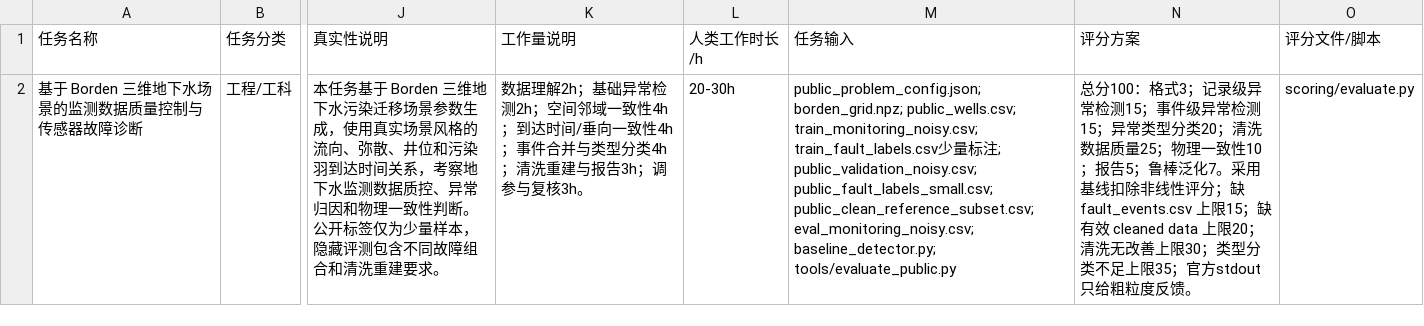
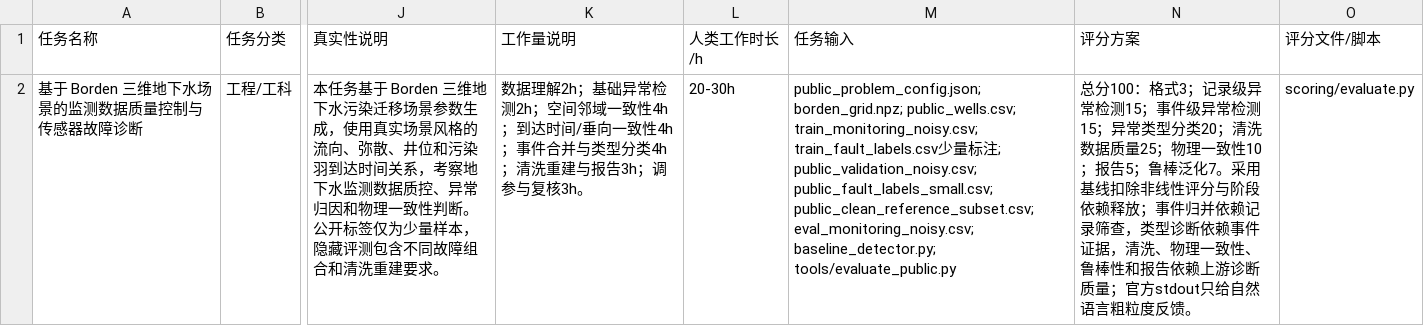
Before and after one commit to NeverStoptoLearn/borden-qc-fault-diagnosis-SEBench, a TSV file: task_settings.tsv, drawn as a sheet; only a part is shown, gaps mark what is left out; the diff names each change by its address in the sheet, - before the commit and + after, or states it on an @@ line.

```diff
--- a/task_settings.tsv
+++ b/task_settings.tsv
-N2 (评分方案): …线性评分；缺 fault_events.csv 上限15；缺有效 cleaned data 上限20；清洗无改善上限30；类型分类不足上限35；官方stdout只给粗粒度反…
+N2 (评分方案): …线性评分与阶段依赖释放；事件归并依赖记录筛查，类型诊断依赖事件证据，清洗、物理一致性、鲁棒性和报告依赖上游诊断质量；官方stdout只给自然语言粗粒度反…
```
Also changed, not shown: 6 other files.
